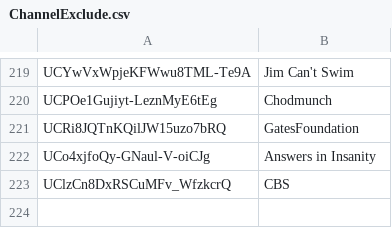
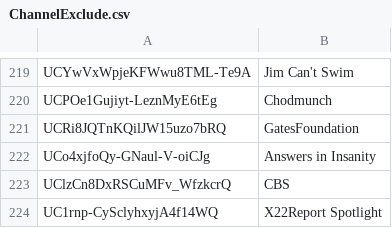
Before and after one commit to markledwich2/Recfluence, a CSV file: Data/ChannelExclude.csv, drawn as a sheet; only a part is shown, gaps mark what is left out; the diff names each change by its address in the sheet, - before the commit and + after, or states it on an @@ line.

```diff
--- a/Data/ChannelExclude.csv
+++ b/Data/ChannelExclude.csv
+row 224: UC1rnp-CySclyhxyjA4f14WQ | X22Report Spotlight
```
Also changed, not shown: Data/SeedChannels.csv, 29 other files.
